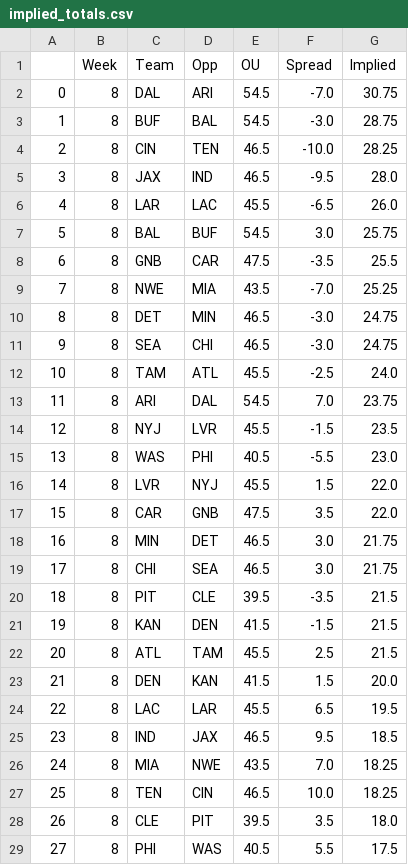
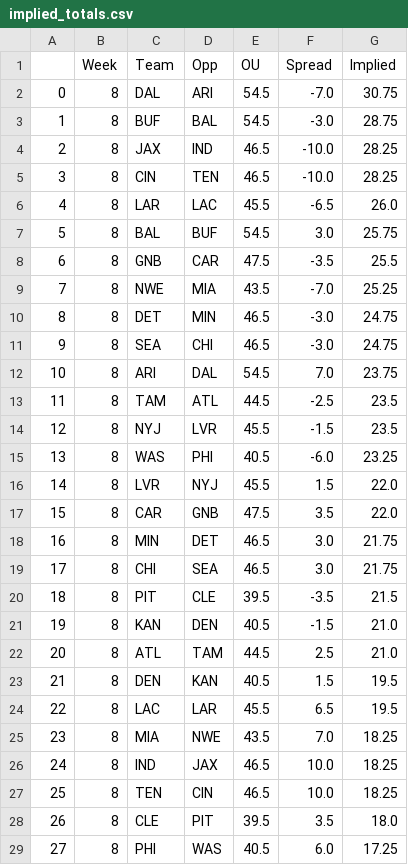
Before and after one commit to JonPGH/nflApp, a CSV file: Data/implied_totals.csv, drawn as a sheet; removed rows and columns are numbered as before the commit, all else as after; the diff names each change by its address in the sheet, - before the commit and + after, or states it on an @@ line.

```diff
--- a/Data/implied_totals.csv
+++ b/Data/implied_totals.csv
+row 4: 2 | 8 | JAX | IND | 46.5 | -10.0 | 28.25
@@ column A renumbered between rows 5 and 25 @@
-row 5: 3 | 8 | JAX | IND | 46.5 | -9.5 | 28.0
-row 12: 10 | 8 | TAM | ATL | 45.5 | -2.5 | 24.0
+row 13: 11 | 8 | TAM | ATL | 44.5 | -2.5 | 23.5
-F15 (Spread): -5.5
+F15 (Spread): -6.0
-G15 (Implied): 23.0
+G15 (Implied): 23.25
-E21 (OU): 41.5
+E21 (OU): 40.5
-G21:G22 (Implied): 21.5
+G21:G22 (Implied): 21.0
-E22 (OU): 45.5
+E22 (OU): 44.5
-E23 (OU): 41.5
+E23 (OU): 40.5
-G23 (Implied): 20.0
+G23 (Implied): 19.5
-row 25: 23 | 8 | IND | JAX | 46.5 | 9.5 | 18.5
+row 26: 24 | 8 | IND | JAX | 46.5 | 10.0 | 18.25
-F29 (Spread): 5.5
+F29 (Spread): 6.0
-G29 (Implied): 17.5
+G29 (Implied): 17.25
```
Also changed, not shown: Data/bookproj.csv, Data/ja proj.csv, 7 other files.
